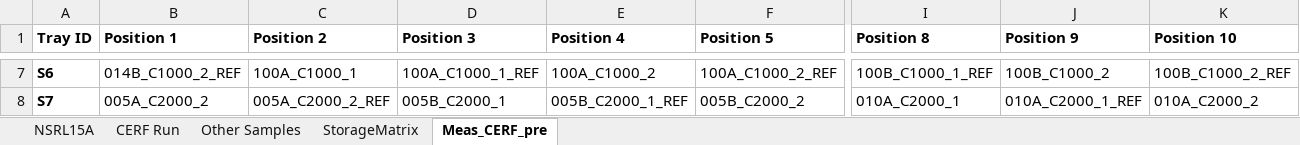
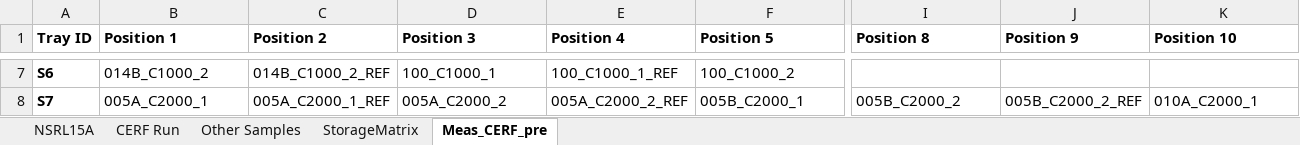
Before and after one commit to lbignell/TechMaturation2015, an Excel workbook: Samples.xlsx, sheet Meas_CERF_pre, drawn as a sheet; only a part is shown, gaps mark what is left out; values as stored, in another font and other column widths than the file's, no borders; the diff covers the shown part only; the diff names each change by its address in the sheet, - before the commit and + after, or states it on an @@ line.

```diff
--- a/Samples.xlsx (sheet Meas_CERF_pre)
+++ b/Samples.xlsx (sheet Meas_CERF_pre)
-B7 (Position 1): 014B_C1000_2_REF
+B7 (Position 1): 014B_C1000_2
-C7 (Position 2): 100A_C1000_1
+C7 (Position 2): 014B_C1000_2_REF
-D7 (Position 3): 100A_C1000_1_REF
+D7 (Position 3): 100_C1000_1
-E7 (Position 4): 100A_C1000_2
+E7 (Position 4): 100_C1000_1_REF
-F7 (Position 5): 100A_C1000_2_REF
+F7 (Position 5): 100_C1000_2
-I7 (Position 8): 100B_C1000_1_REF
+I7 (Position 8): (empty)
-J7 (Position 9): 100B_C1000_2
+J7 (Position 9): (empty)
-K7 (Position 10): 100B_C1000_2_REF
+K7 (Position 10): (empty)
-B8 (Position 1): 005A_C2000_2
+B8 (Position 1): 005A_C2000_1
-C8 (Position 2): 005A_C2000_2_REF
+C8 (Position 2): 005A_C2000_1_REF
-D8 (Position 3): 005B_C2000_1
+D8 (Position 3): 005A_C2000_2
-E8 (Position 4): 005B_C2000_1_REF
+E8 (Position 4): 005A_C2000_2_REF
-F8 (Position 5): 005B_C2000_2
+F8 (Position 5): 005B_C2000_1
-I8 (Position 8): 010A_C2000_1
+I8 (Position 8): 005B_C2000_2
-J8 (Position 9): 010A_C2000_1_REF
+J8 (Position 9): 005B_C2000_2_REF
-K8 (Position 10): 010A_C2000_2
+K8 (Position 10): 010A_C2000_1
```
Also changed, not shown: 56 edited cells elsewhere in this sheet, sheet StorageMatrix, sheet CERF Run, 1 other file.
